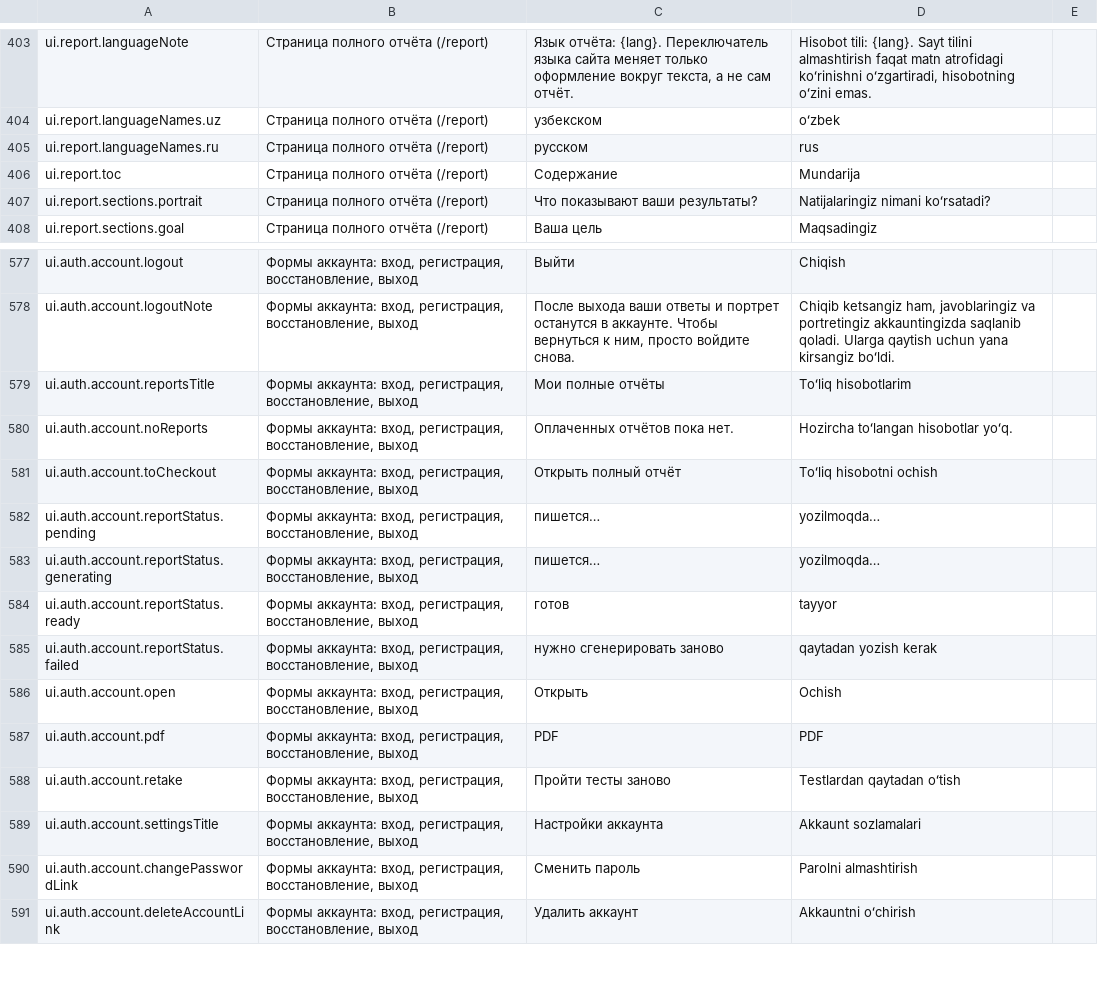
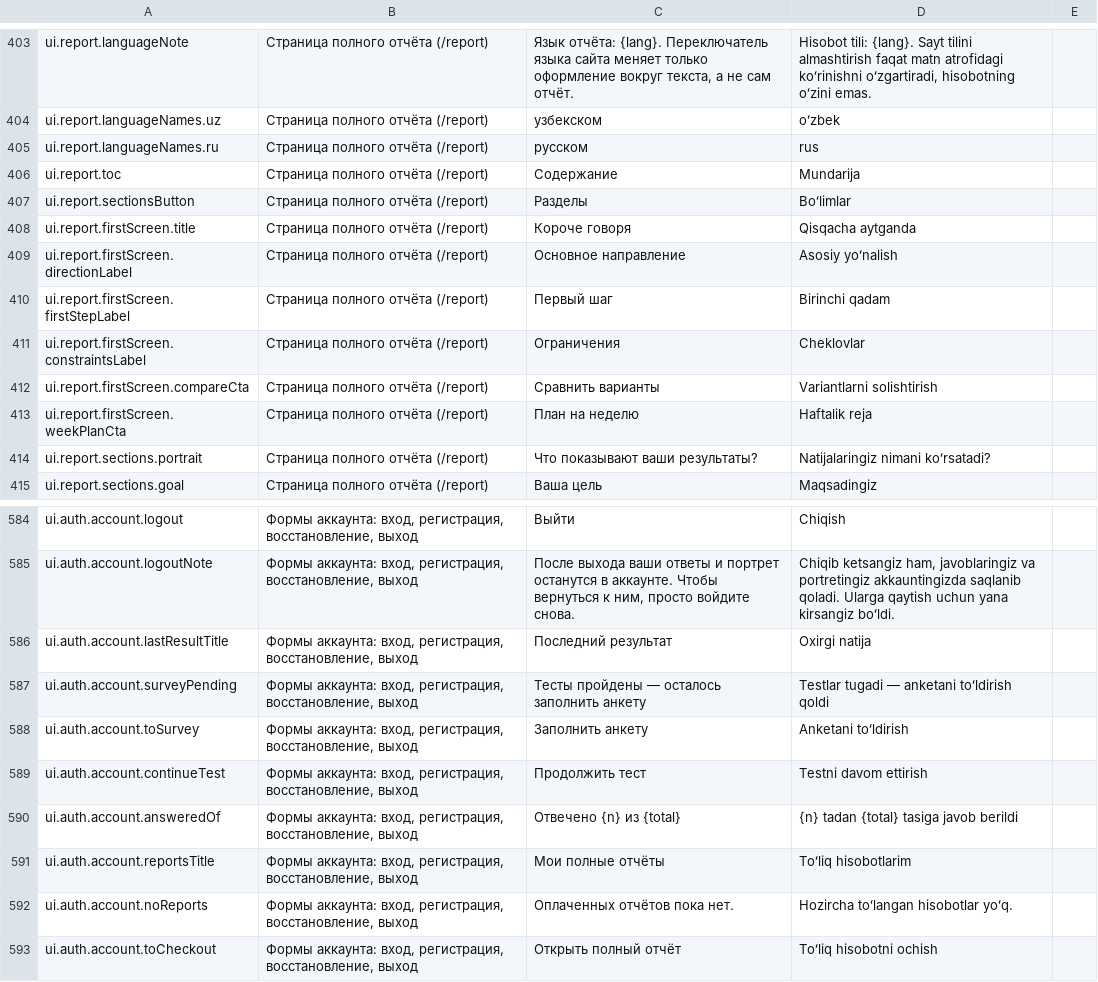
Before and after one commit to azamovayubxon/yourway.uz, a CSV file: docs/uz-texts.csv, drawn as a sheet; only a part is shown, gaps mark what is left out; the shorter side is filled out with more unchanged rows; the diff names each change by its address in the sheet, - before the commit and + after, or states it on an @@ line.

```diff
--- a/docs/uz-texts.csv
+++ b/docs/uz-texts.csv
+row 407: ui.report.sectionsButton | Страница полного отчёта (/report) | Разделы | Boʻlimlar
+row 408: ui.report.firstScreen.title | Страница полного отчёта (/report) | Короче говоря | Qisqacha aytganda
+row 409: ui.report.firstScreen.directionLabel | Страница полного отчёта (/report) | Основное направление | Asosiy yoʻnalish
+row 410: ui.report.firstScreen.firstStepLabel | Страница полного отчёта (/report) | Первый шаг | Birinchi qadam
+row 411: ui.report.firstScreen.constraintsLabel | Страница полного отчёта (/report) | Ограничения | Cheklovlar
+row 412: ui.report.firstScreen.compareCta | Страница полного отчёта (/report) | Сравнить варианты | Variantlarni solishtirish
+row 413: ui.report.firstScreen.weekPlanCta | Страница полного отчёта (/report) | План на неделю | Haftalik reja
+row 586: ui.auth.account.lastResultTitle | Формы аккаунта: вход, регистрация, восстановление, выход | Последний результат | Oxirgi natija
+row 587: ui.auth.account.surveyPending | Формы аккаунта: вход, регистрация, восстановление, выход | Тесты пройдены — осталось заполнить анкету | Testlar tugadi — anketani toʻldirish qoldi
+row 588: ui.auth.account.toSurvey | Формы аккаунта: вход, регистрация, восстановление, выход | Заполнить анкету | Anketani toʻldirish
+row 589: ui.auth.account.continueTest | Формы аккаунта: вход, регистрация, восстановление, выход | Продолжить тест | Testni davom ettirish
+row 590: ui.auth.account.answeredOf | Формы аккаунта: вход, регистрация, восстановление, выход | Отвечено {n} из {total} | {n} tadan {total} tasiga javob berildi
```
Also changed, not shown: 13 other files.
